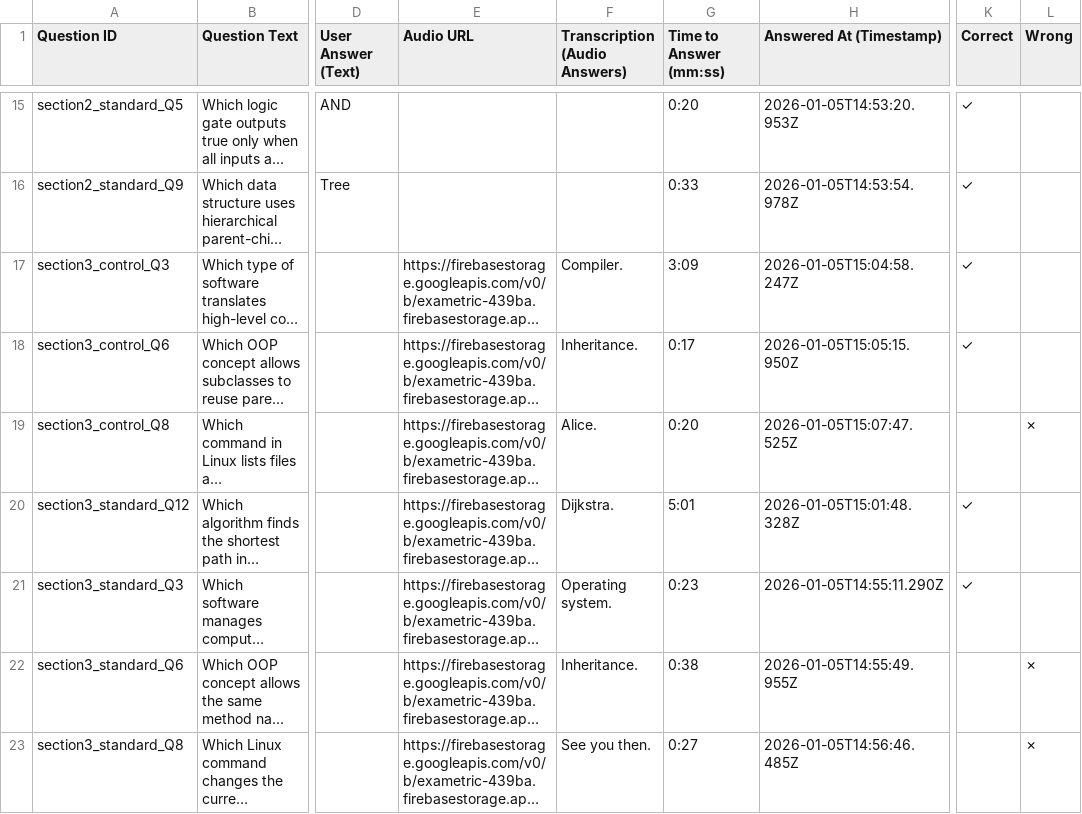
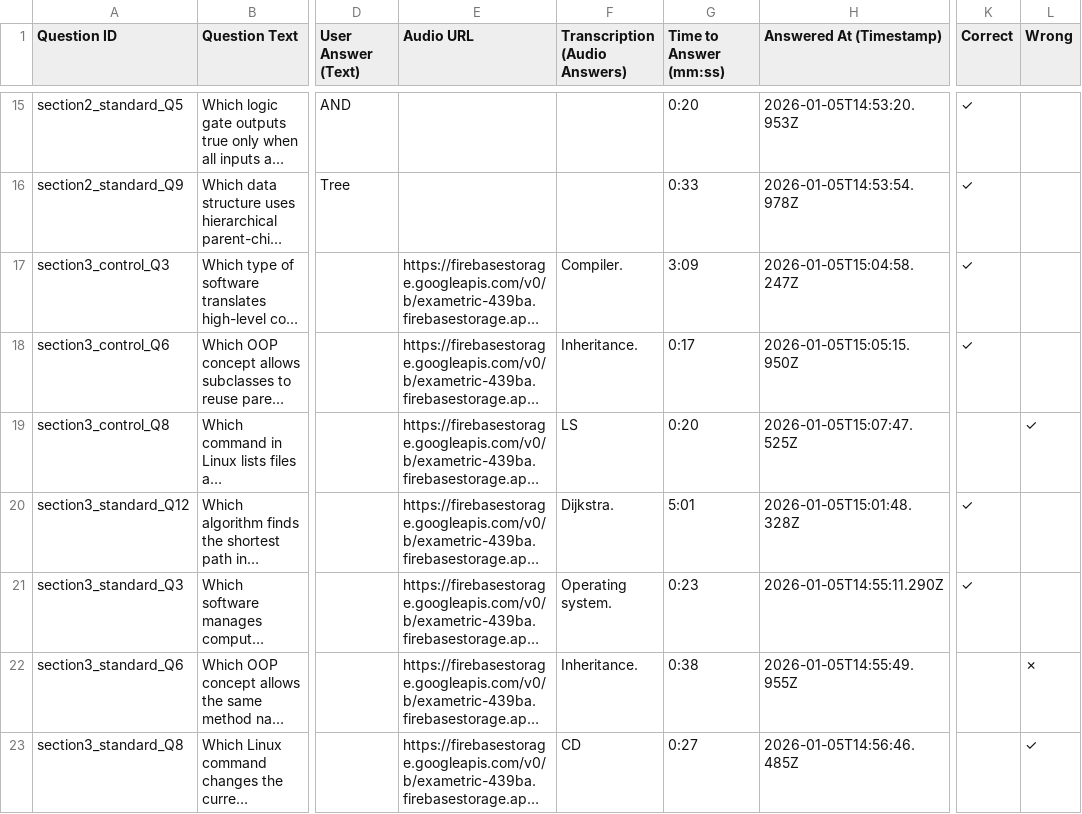
Before and after one commit to Adrian256256/answers-analysis-script, a CSV file: manual_corrected_csvs/user_csvs/D17ojtCGztVxasDNXMBYujIEp6T2/answers.csv, drawn as a sheet; only a part is shown, gaps mark what is left out; long unchanged cells end in …; the diff names each change by its address in the sheet, - before the commit and + after, or states it on an @@ line.

```diff
--- a/manual_corrected_csvs/user_csvs/D17ojtCGztVxasDNXMBYujIEp6T2/answers.csv
+++ b/manual_corrected_csvs/user_csvs/D17ojtCGztVxasDNXMBYujIEp6T2/answers.csv
-F19 (Transcription (Audio Answers)): Alice.
+F19 (Transcription (Audio Answers)): LS
-L19 (Wrong): ✗
+L19 (Wrong): ✓
-F23 (Transcription (Audio Answers)): See you then.
+F23 (Transcription (Audio Answers)): CD
-L23 (Wrong): ✗
+L23 (Wrong): ✓
```
Also changed, not shown: manual_corrected_csvs/user_csvs/1KznrIROVcQisRpGQw0kRF79lEW2/answers.csv, manual_corrected_csvs/user_csvs/3SZBa8bz71cc3n0GqPIe0Cp5EC13/answers.csv, 8 other files.
